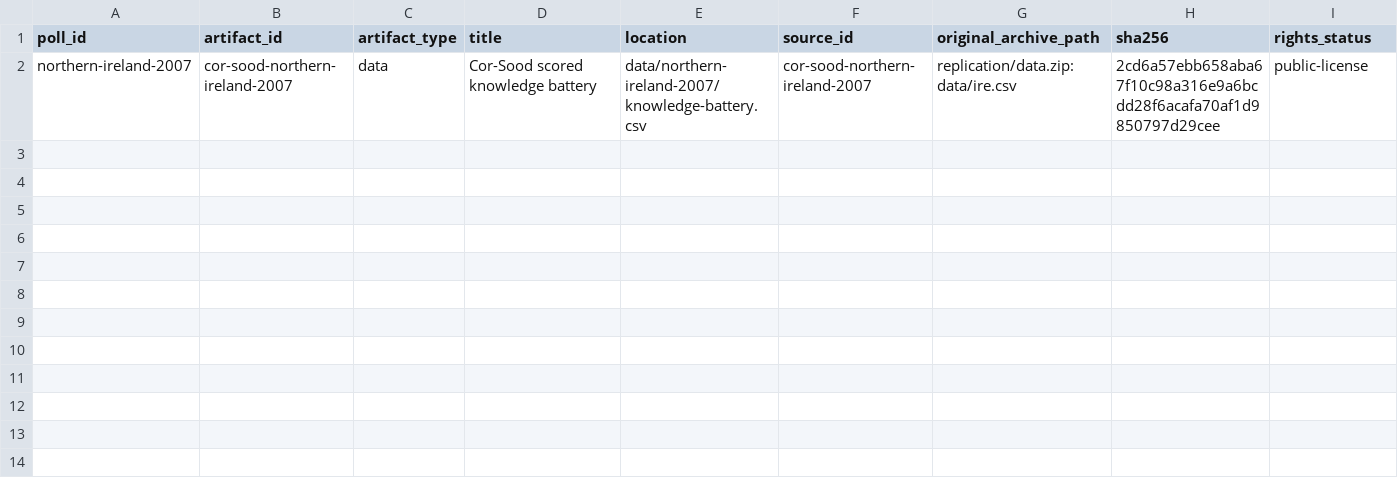
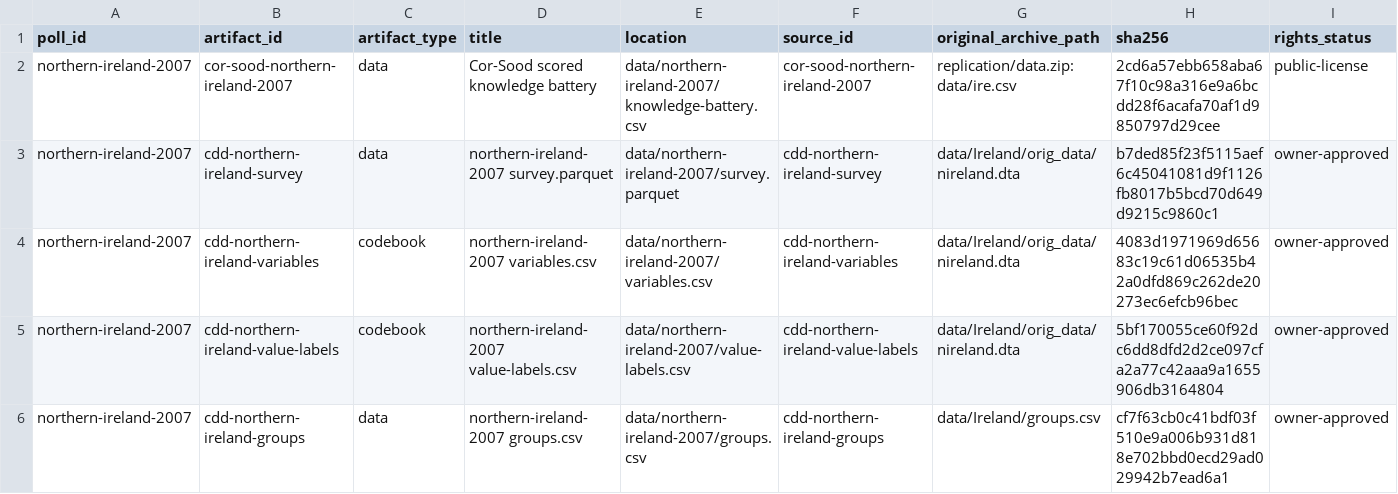
Before and after one commit to soodoku/dp-data, a CSV file: data/northern-ireland-2007/manifest.csv, drawn as a sheet; only a part is shown; rows hold the shown columns only; the diff names each change by its address in the sheet, - before the commit and + after, or states it on an @@ line.

```diff
--- a/data/northern-ireland-2007/manifest.csv
+++ b/data/northern-ireland-2007/manifest.csv
+row 3: northern-ireland-2007 | cdd-northern-ireland-survey | data | northern-ireland-2007 survey.parquet | data/northern-ireland-2007/survey.parquet | cdd-northern-ireland-survey | data/Ireland/orig_data/nireland.dta | b7ded85f23f5115aef6c45041081d9f1126fb8017b5bcd70d649d9215c9860c1 | owner-approved
+row 4: northern-ireland-2007 | cdd-northern-ireland-variables | codebook | northern-ireland-2007 variables.csv | data/northern-ireland-2007/variables.csv | cdd-northern-ireland-variables | data/Ireland/orig_data/nireland.dta | 4083d1971969d65683c19c61d06535b42a0dfd869c262de20273ec6efcb96bec | owner-approved
+row 5: northern-ireland-2007 | cdd-northern-ireland-value-labels | codebook | northern-ireland-2007 value-labels.csv | data/northern-ireland-2007/value-labels.csv | cdd-northern-ireland-value-labels | data/Ireland/orig_data/nireland.dta | 5bf170055ce60f92dc6dd8dfd2d2ce097cfa2a77c42aaa9a1655906db3164804 | owner-approved
+row 6: northern-ireland-2007 | cdd-northern-ireland-groups | data | northern-ireland-2007 groups.csv | data/northern-ireland-2007/groups.csv | cdd-northern-ireland-groups | data/Ireland/groups.csv | cf7f63cb0c41bdf03f510e9a006b931d818e702bbd0ecd29ad029942b7ead6a1 | owner-approved
```
Also changed, not shown: data/uk-health-1998/manifest.csv, metadata/artifacts.csv, 33 other files.
